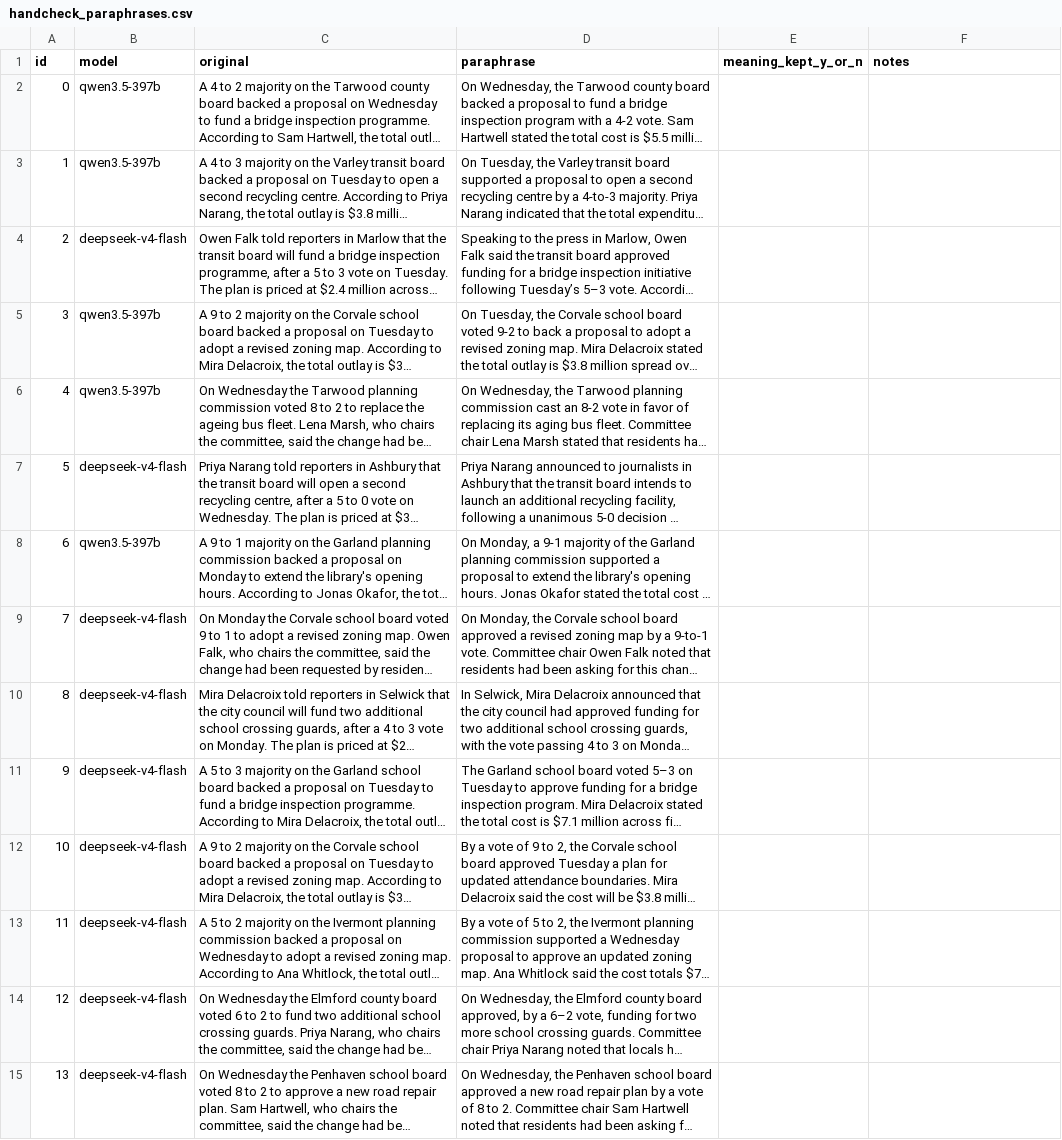
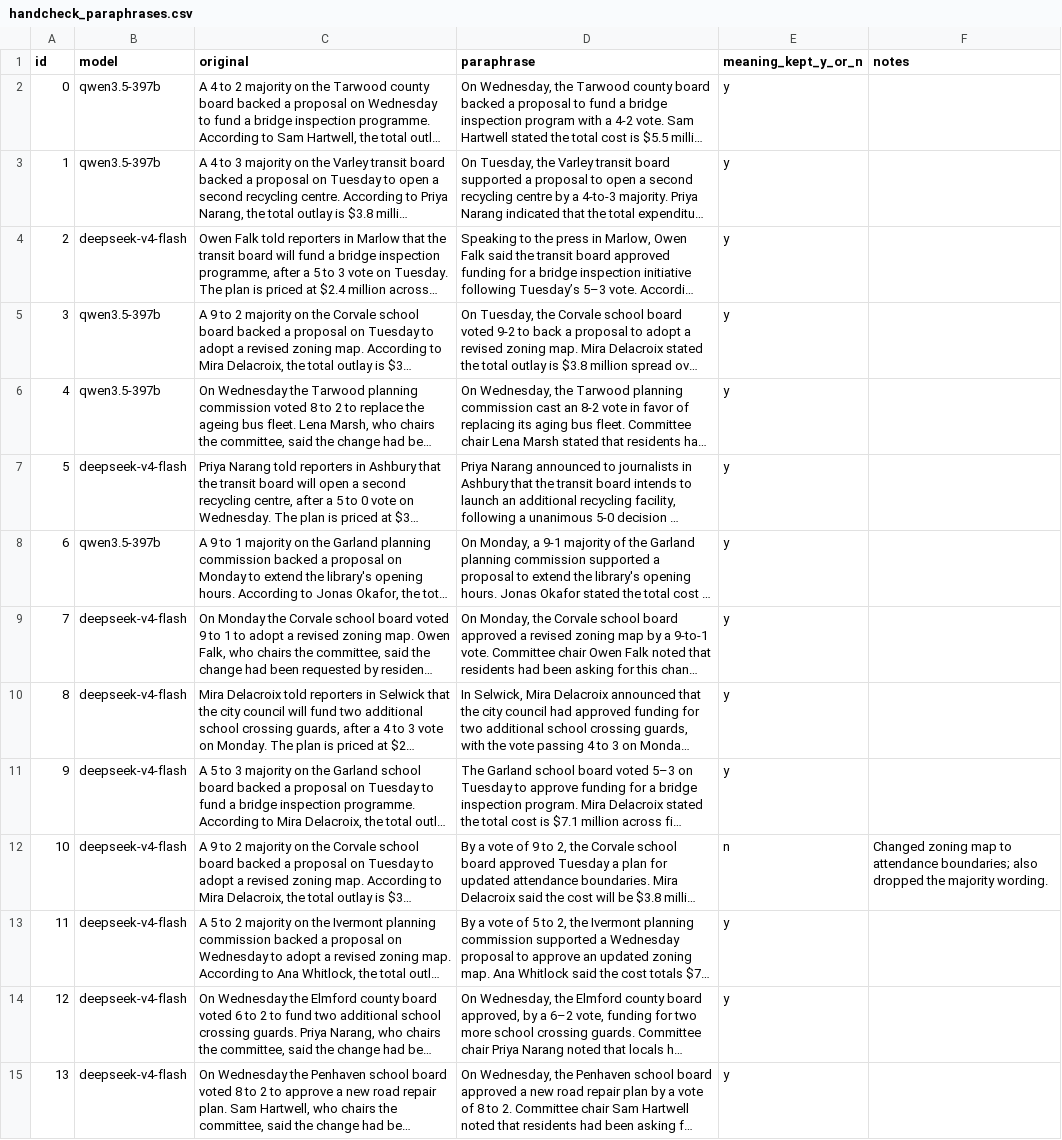
Before and after one commit to 0xkinno/floorprice, a CSV file: evidence/handcheck_paraphrases.csv, drawn as a sheet; only a part is shown; long unchanged cells end in …; the diff covers the shown part only; the diff names each change by its address in the sheet, - before the commit and + after, or states it on an @@ line.

Commit message:
Final results: complete report from FACTS, second-provider and hand-check results, completeness accounting, final site data and banner

```diff
--- a/evidence/handcheck_paraphrases.csv
+++ b/evidence/handcheck_paraphrases.csv
-E2:E11 (meaning_kept_y_or_n): (empty)
+E2:E11 (meaning_kept_y_or_n): y
-E12 (meaning_kept_y_or_n): (empty)
+E12 (meaning_kept_y_or_n): n
-F12 (notes): (empty)
+F12 (notes): Changed zoning map to attendance boundaries; also dropped the majority wording.
-E13:E15 (meaning_kept_y_or_n): (empty)
+E13:E15 (meaning_kept_y_or_n): y
```
Also changed, not shown: 36 edited cells elsewhere in this file, evidence/handcheck_parses.csv, 34 other files.
